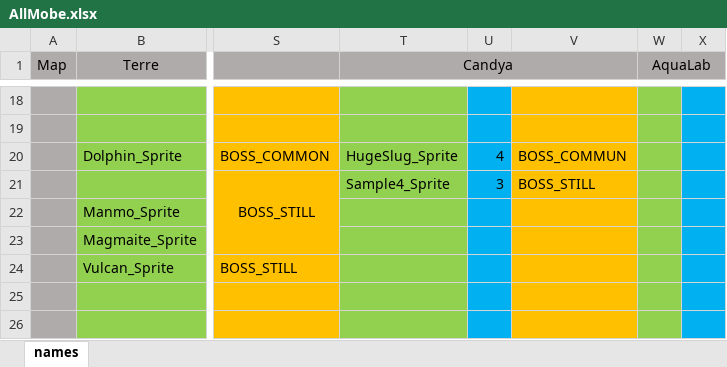
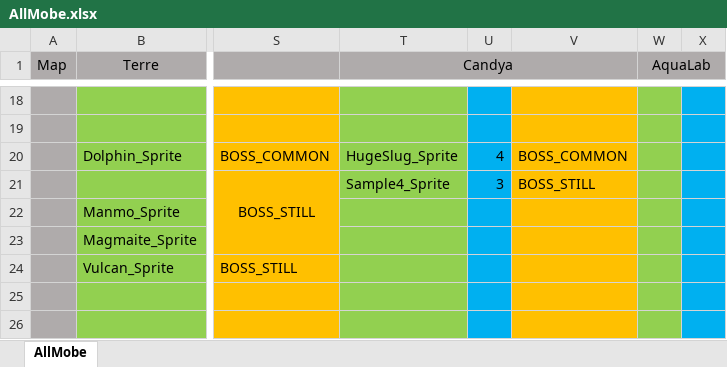
Before and after one commit to Miniquoinquoin/SpaceShooter, an Excel workbook: sources/Outiles/MobMap/AllMobe.xlsx, sheet AllMobe, drawn as a sheet; only a part is shown, gaps mark what is left out; values as stored, in another font and other column widths than the file's, no borders; the diff names each change by its address in the sheet, - before the commit and + after, or states it on an @@ line.

```diff
--- a/sources/Outiles/MobMap/AllMobe.xlsx (sheet AllMobe)
+++ b/sources/Outiles/MobMap/AllMobe.xlsx (sheet AllMobe)
-sheet tab: names
+sheet tab: AllMobe
-V20: BOSS_COMMUN
+V20: BOSS_COMMON
```
Also changed, not shown: 6 other files.
